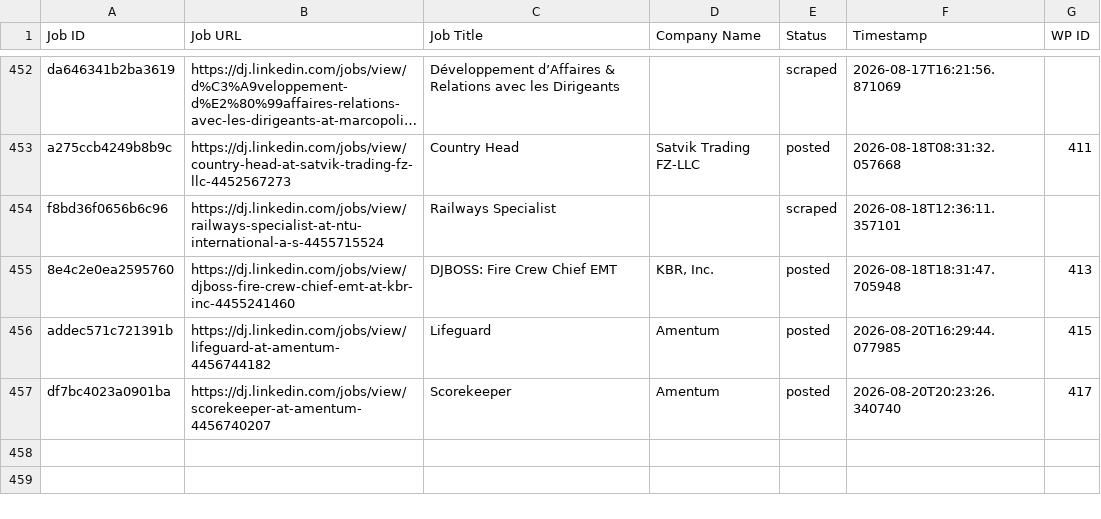
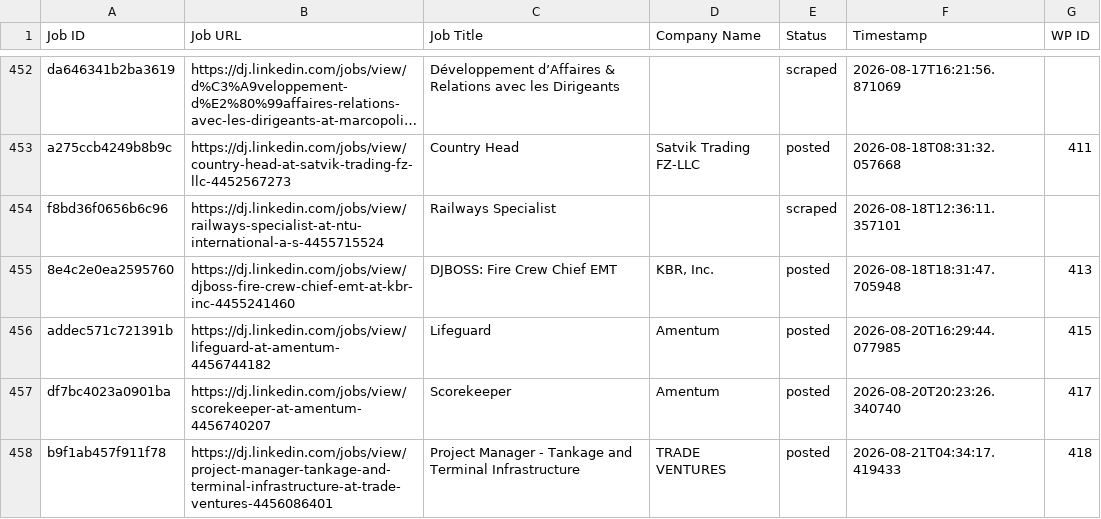
Before and after one commit to innovationinc2000/dj, a CSV file: processed_jobs.csv, drawn as a sheet; only a part is shown, gaps mark what is left out; long unchanged cells end in …; the diff names each change by its address in the sheet, - before the commit and + after, or states it on an @@ line.

```diff
--- a/processed_jobs.csv
+++ b/processed_jobs.csv
+row 458: b9f1ab457f911f78 | https://dj.linkedin.com/jobs/view/project-manager-tankage-and-terminal-infrastructure-at-trade-ventures-4456086401 | Project Manager - Tankage and Terminal Infrastructure | TRADE VENTURES | posted | 2026-08-21T04:34:17.419433 | 418
```
